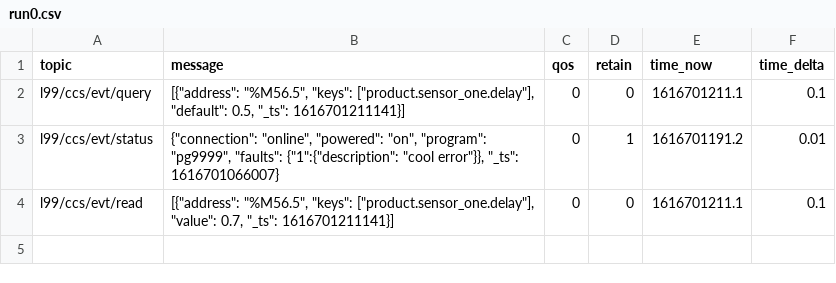
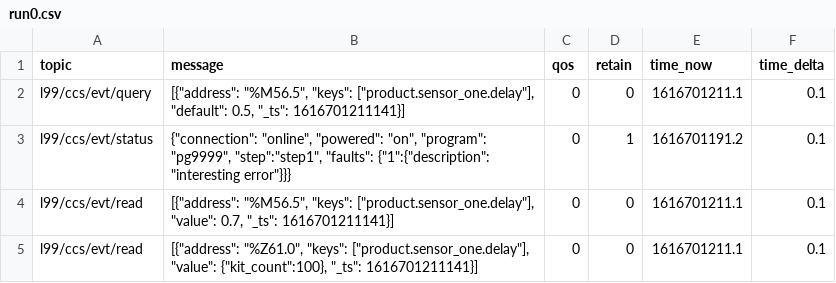
Before and after one commit to Ladder99/ladder99, a CSV file: modules/process/kitting-line/recordings/run0.csv, drawn as a sheet.

Commit message:
wip csv run

```diff
--- a/modules/process/kitting-line/recordings/run0.csv
+++ b/modules/process/kitting-line/recordings/run0.csv
@@ -2,3 +2,4 @@ topic,message,qos,retain,time_now,time_delta
 l99/ccs/evt/query,"[{""address"": ""%M56.5"", ""keys"": [""product.sensor_one.delay""], ""default"": 0.5, ""_ts"": 1616701211141}]",0,0,1616701211.1,0.1
-l99/ccs/evt/status,"{""connection"": ""online"", ""powered"": ""on"", ""program"": ""pg9999"", ""faults"": {""1"":{""description"": ""cool error""}}, ""_ts"": 1616701066007}",0,1,1616701191.2,0.01
+l99/ccs/evt/status,"{""connection"": ""online"", ""powered"": ""on"", ""program"": ""pg9999"", ""step"":""step1"", ""faults"": {""1"":{""description"": ""interesting error""}}}",0,1,1616701191.2,0.1
 l99/ccs/evt/read,"[{""address"": ""%M56.5"", ""keys"": [""product.sensor_one.delay""], ""value"": 0.7, ""_ts"": 1616701211141}]",0,0,1616701211.1,0.1
+l99/ccs/evt/read,"[{""address"": ""%Z61.0"", ""keys"": [""product.sensor_one.delay""], ""value"": {""kit_count"":100}, ""_ts"": 1616701211141}]",0,0,1616701211.1,0.1
```
